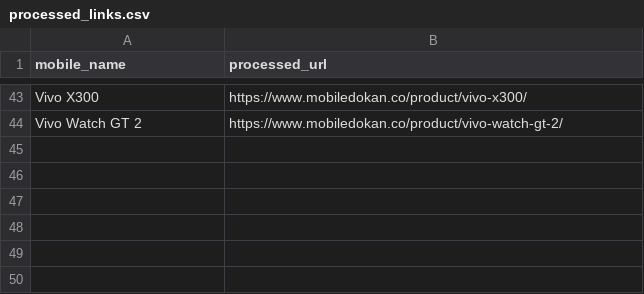
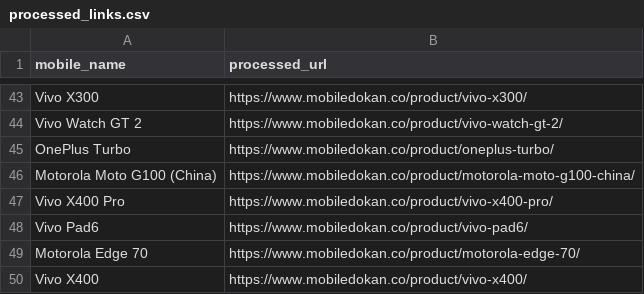
Before and after one commit to fahimpyto/RiyasadAzim-of-Phones, a CSV file: processed_links.csv, drawn as a sheet; only a part is shown, gaps mark what is left out.

```diff
--- a/processed_links.csv
+++ b/processed_links.csv
@@ -44 +44,7 @@ Vivo X300,https://www.mobiledokan.co/product/vivo-x300/
 Vivo Watch GT 2,https://www.mobiledokan.co/product/vivo-watch-gt-2/
+OnePlus Turbo,https://www.mobiledokan.co/product/oneplus-turbo/
+Motorola Moto G100 (China),https://www.mobiledokan.co/product/motorola-moto-g100-china/
+Vivo X400 Pro,https://www.mobiledokan.co/product/vivo-x400-pro/
+Vivo Pad6,https://www.mobiledokan.co/product/vivo-pad6/
+Motorola Edge 70,https://www.mobiledokan.co/product/motorola-edge-70/
+Vivo X400,https://www.mobiledokan.co/product/vivo-x400/
```
Also changed, not shown: 12 other files.
